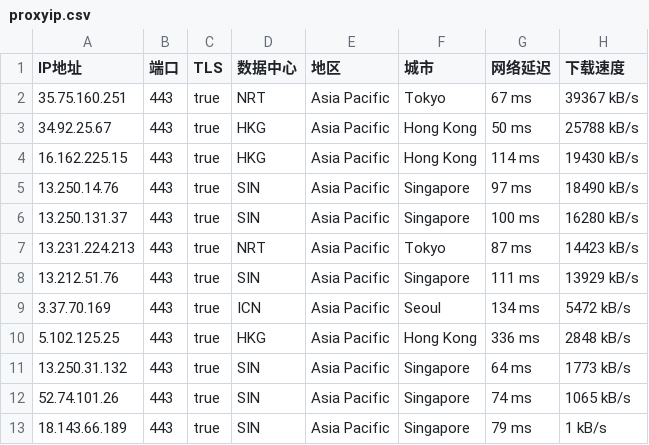
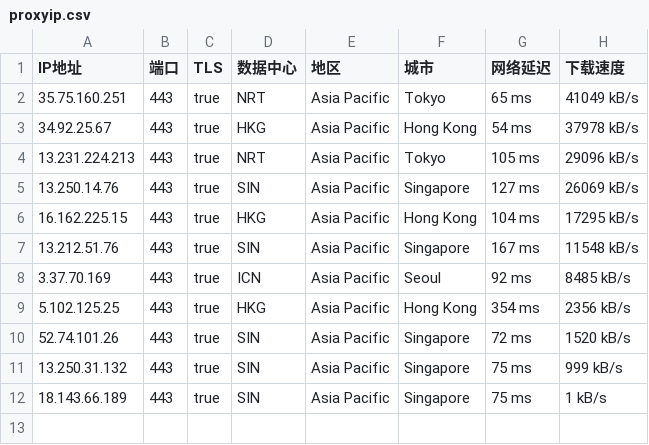
Before and after one commit to mountain787/Lunch-Bag-ip, a CSV file: proxyip.csv, drawn as a sheet.

Commit message:
2025-08-11 09:45:15

```diff
--- a/proxyip.csv
+++ b/proxyip.csv
@@ -1,13 +1,12 @@
 IP地址,端口,TLS,数据中心,地区,城市,网络延迟,下载速度
-35.75.160.251,443,true,NRT,Asia Pacific,Tokyo,67 ms,39367 kB/s
-34.92.25.67,443,true,HKG,Asia Pacific,Hong Kong,50 ms,25788 kB/s
-16.162.225.15,443,true,HKG,Asia Pacific,Hong Kong,114 ms,19430 kB/s
-13.250.14.76,443,true,SIN,Asia Pacific,Singapore,97 ms,18490 kB/s
-13.250.131.37,443,true,SIN,Asia Pacific,Singapore,100 ms,16280 kB/s
-13.231.224.213,443,true,NRT,Asia Pacific,Tokyo,87 ms,14423 kB/s
-13.212.51.76,443,true,SIN,Asia Pacific,Singapore,111 ms,13929 kB/s
-3.37.70.169,443,true,ICN,Asia Pacific,Seoul,134 ms,5472 kB/s
-5.102.125.25,443,true,HKG,Asia Pacific,Hong Kong,336 ms,2848 kB/s
-13.250.31.132,443,true,SIN,Asia Pacific,Singapore,64 ms,1773 kB/s
-52.74.101.26,443,true,SIN,Asia Pacific,Singapore,74 ms,1065 kB/s
-18.143.66.189,443,true,SIN,Asia Pacific,Singapore,79 ms,1 kB/s
+35.75.160.251,443,true,NRT,Asia Pacific,Tokyo,65 ms,41049 kB/s
+34.92.25.67,443,true,HKG,Asia Pacific,Hong Kong,54 ms,37978 kB/s
+13.231.224.213,443,true,NRT,Asia Pacific,Tokyo,105 ms,29096 kB/s
+13.250.14.76,443,true,SIN,Asia Pacific,Singapore,127 ms,26069 kB/s
+16.162.225.15,443,true,HKG,Asia Pacific,Hong Kong,104 ms,17295 kB/s
+13.212.51.76,443,true,SIN,Asia Pacific,Singapore,167 ms,11548 kB/s
+3.37.70.169,443,true,ICN,Asia Pacific,Seoul,92 ms,8485 kB/s
+5.102.125.25,443,true,HKG,Asia Pacific,Hong Kong,354 ms,2356 kB/s
+52.74.101.26,443,true,SIN,Asia Pacific,Singapore,72 ms,1520 kB/s
+13.250.31.132,443,true,SIN,Asia Pacific,Singapore,75 ms,999 kB/s
+18.143.66.189,443,true,SIN,Asia Pacific,Singapore,75 ms,1 kB/s
```
